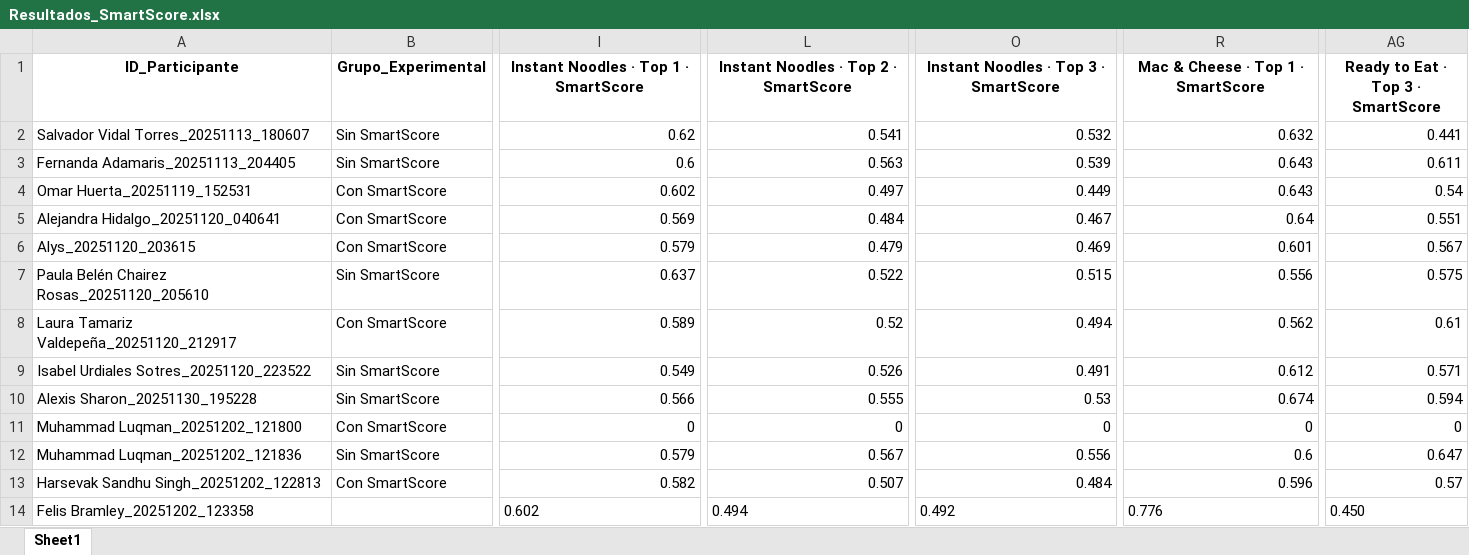
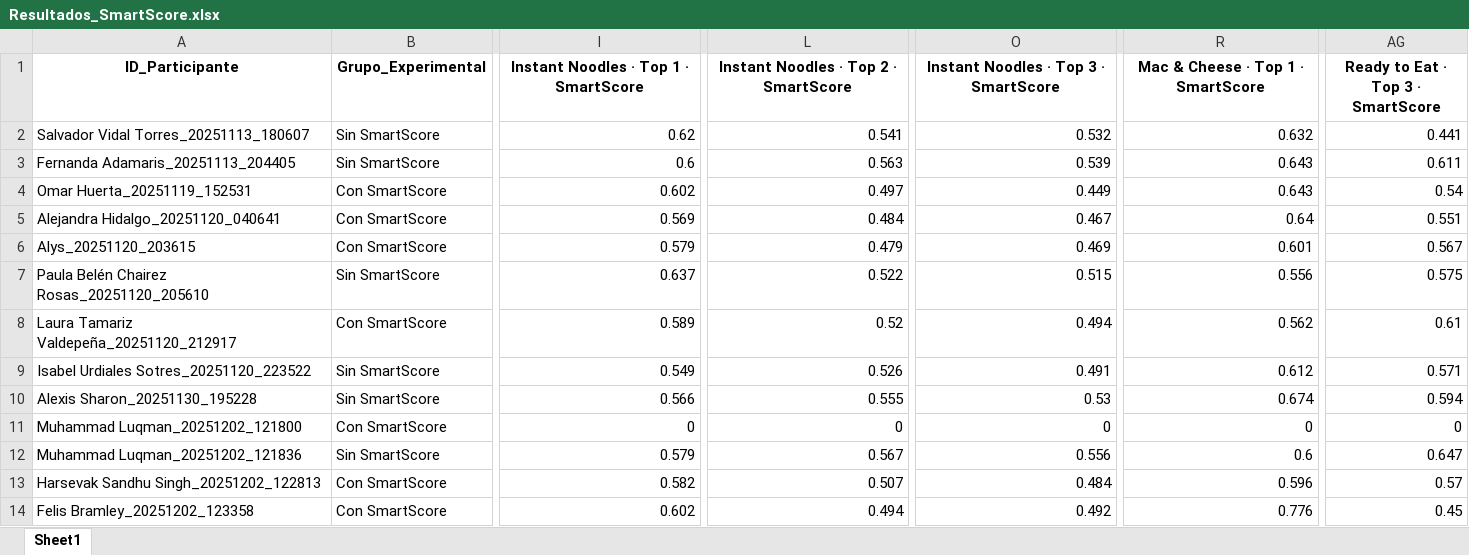
Before and after one commit to SChavavt/app_Estancia, an Excel workbook: Resultados_SmartScore.xlsx, sheet Sheet1, drawn as a sheet; only a part is shown, gaps mark what is left out; values as stored, in another font and other column widths than the file's, no borders; the diff covers the shown part only; the diff names each change by its address in the sheet, - before the commit and + after, or states it on an @@ line.

Commit message:
Actualización automática de grupos experimentales

```diff
--- a/Resultados_SmartScore.xlsx (sheet Sheet1)
+++ b/Resultados_SmartScore.xlsx (sheet Sheet1)
-B14 (Grupo_Experimental): (empty)
+B14 (Grupo_Experimental): Con SmartScore
-I14 alignment: left
+I14 alignment: right
-L14 alignment: left
+L14 alignment: right
-O14 alignment: left
+O14 alignment: right
-R14 alignment: left
+R14 alignment: right
-AG14: 0.450
+AG14: 0.45
```
Also changed, not shown: cell formats elsewhere in this sheet.
